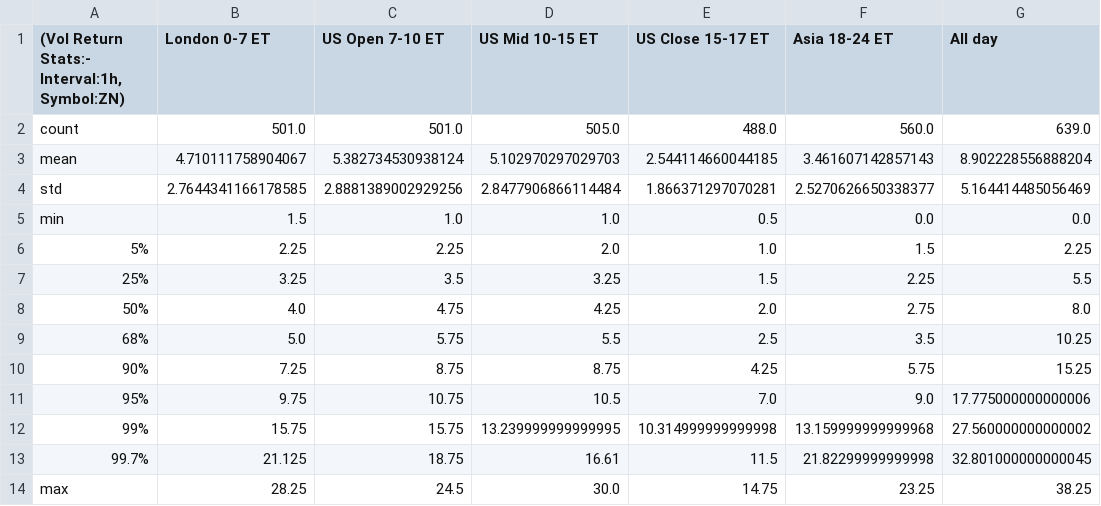
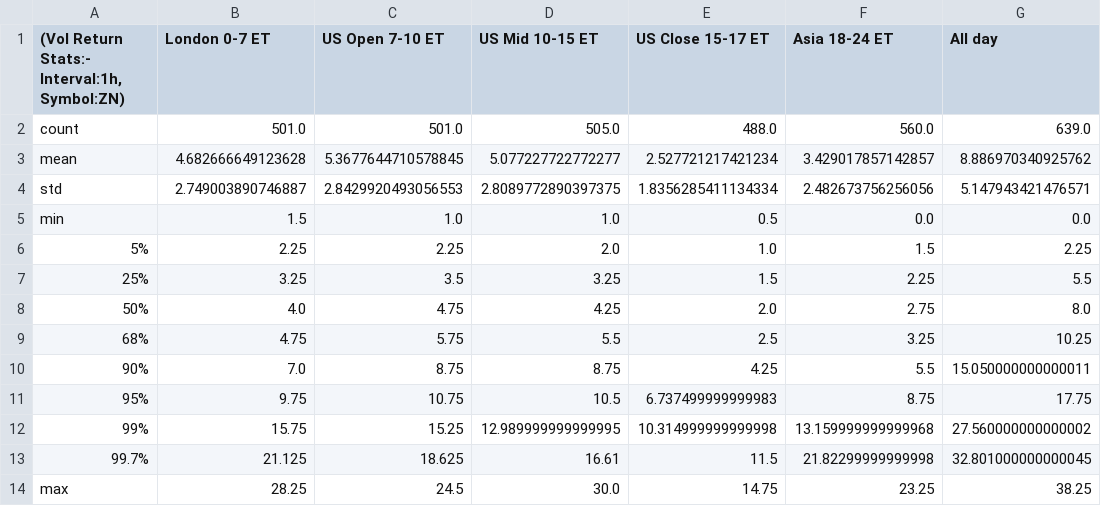
Before and after one commit to MinnieWang1213/DistroDashboard, a CSV file: Intraday_data_files_stats_and_plots_folder/ZN_1h_Volatility_Returns_stats.csv, drawn as a sheet.

```diff
--- a/Intraday_data_files_stats_and_plots_folder/ZN_1h_Volatility_Returns_stats.csv
+++ b/Intraday_data_files_stats_and_plots_folder/ZN_1h_Volatility_Returns_stats.csv
@@ -2,4 +2,4 @@
 count,501.0,501.0,505.0,488.0,560.0,639.0
-mean,4.710111758904067,5.382734530938124,5.102970297029703,2.544114660044185,3.461607142857143,8.902228556888204
-std,2.7644341166178585,2.8881389002929256,2.8477906866114484,1.866371297070281,2.5270626650338377,5.164414485056469
+mean,4.682666649123628,5.3677644710578845,5.077227722772277,2.527721217421234,3.429017857142857,8.886970340925762
+std,2.749003890746887,2.8429920493056553,2.8089772890397375,1.8356285411134334,2.482673756256056,5.147943421476571
 min,1.5,1.0,1.0,0.5,0.0,0.0
@@ -8,7 +8,7 @@ min,1.5,1.0,1.0,0.5,0.0,0.0
 50%,4.0,4.75,4.25,2.0,2.75,8.0
-68%,5.0,5.75,5.5,2.5,3.5,10.25
-90%,7.25,8.75,8.75,4.25,5.75,15.25
-95%,9.75,10.75,10.5,7.0,9.0,17.775000000000006
-99%,15.75,15.75,13.239999999999995,10.314999999999998,13.159999999999968,27.560000000000002
-99.7%,21.125,18.75,16.61,11.5,21.82299999999998,32.801000000000045
+68%,4.75,5.75,5.5,2.5,3.25,10.25
+90%,7.0,8.75,8.75,4.25,5.5,15.050000000000011
+95%,9.75,10.75,10.5,6.737499999999983,8.75,17.75
+99%,15.75,15.25,12.989999999999995,10.314999999999998,13.159999999999968,27.560000000000002
+99.7%,21.125,18.625,16.61,11.5,21.82299999999998,32.801000000000045
 max,28.25,24.5,30.0,14.75,23.25,38.25
```
Also changed, not shown: Intraday_data_files_stats_and_plots_folder/All_day_latest_custom_days_Volatility_Returns_1h_ZN.csv, Intraday_data_files_stats_and_plots_folder/Asia_18-24_ET_latest_custom_days_Volatility_Returns_1h_ZN.csv, 42 other files.
